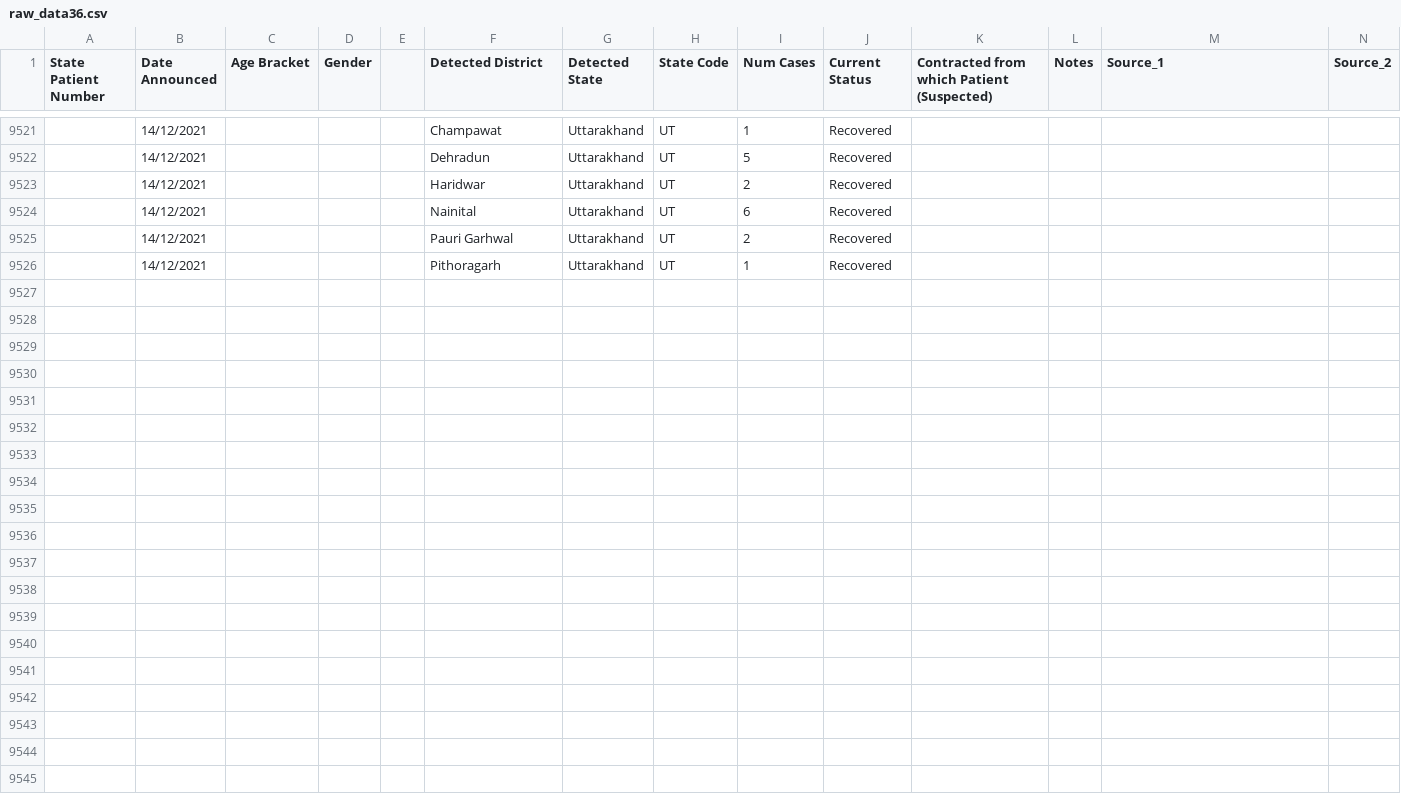
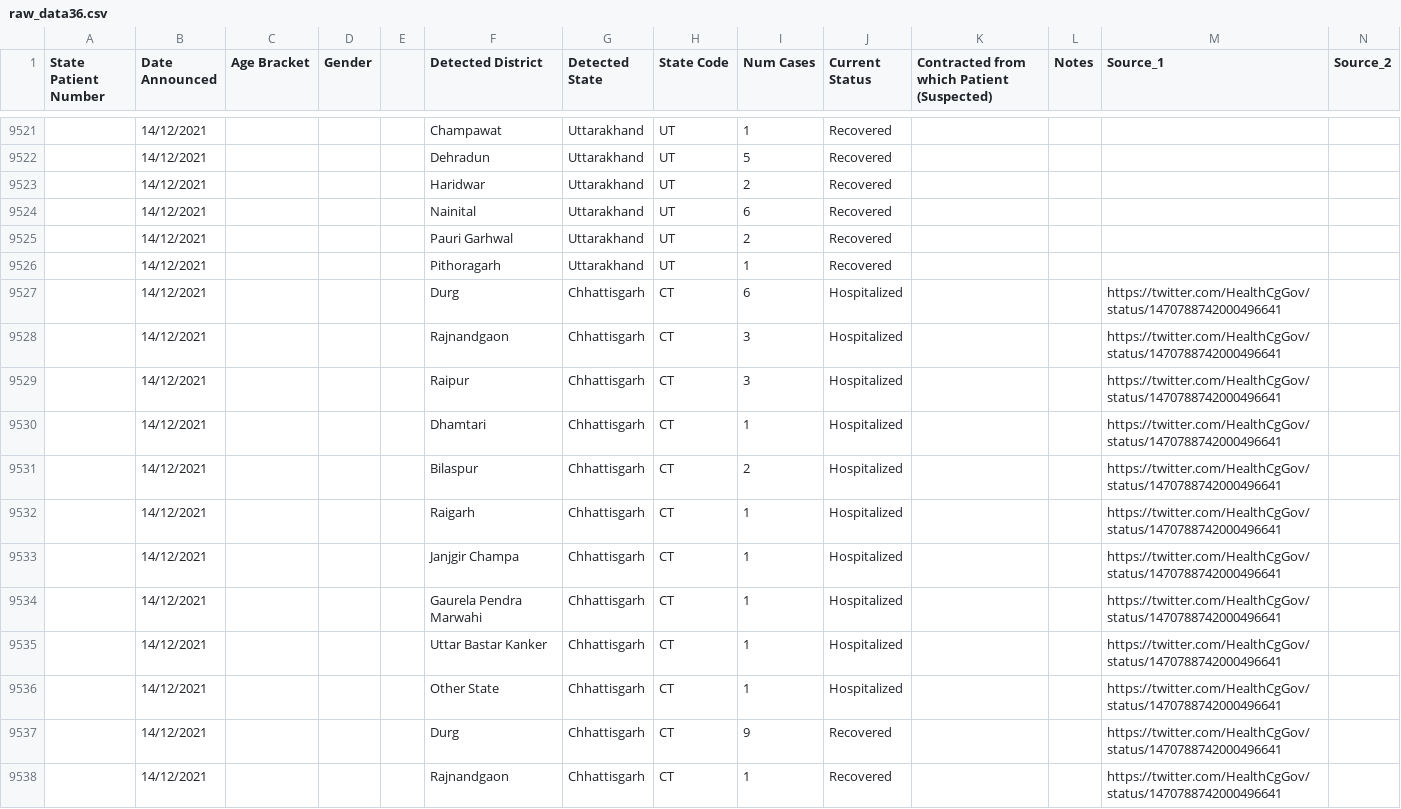
Before and after one commit to keshavashiya/covid19bharat_data, a CSV file: csv/latest/raw_data36.csv, drawn as a sheet; only a part is shown, gaps mark what is left out; rows hold the shown columns only; the diff covers the shown part only; the diff names each change by its address in the sheet, - before the commit and + after, or states it on an @@ line.

Commit message:
data updated on - Wed Dec 15 11:41:11 IST 2021

```diff
--- a/csv/latest/raw_data36.csv
+++ b/csv/latest/raw_data36.csv
+row 9527:  | 14/12/2021 |  |  |  | Durg | Chhattisgarh | CT | 6 | Hospitalized |  |  | https://twitter.com/HealthCgGov/status/1470788742000496641
+row 9528:  | 14/12/2021 |  |  |  | Rajnandgaon | Chhattisgarh | CT | 3 | Hospitalized |  |  | https://twitter.com/HealthCgGov/status/1470788742000496641
+row 9529:  | 14/12/2021 |  |  |  | Raipur | Chhattisgarh | CT | 3 | Hospitalized |  |  | https://twitter.com/HealthCgGov/status/1470788742000496641
+row 9530:  | 14/12/2021 |  |  |  | Dhamtari | Chhattisgarh | CT | 1 | Hospitalized |  |  | https://twitter.com/HealthCgGov/status/1470788742000496641
+row 9531:  | 14/12/2021 |  |  |  | Bilaspur | Chhattisgarh | CT | 2 | Hospitalized |  |  | https://twitter.com/HealthCgGov/status/1470788742000496641
+row 9532:  | 14/12/2021 |  |  |  | Raigarh | Chhattisgarh | CT | 1 | Hospitalized |  |  | https://twitter.com/HealthCgGov/status/1470788742000496641
+row 9533:  | 14/12/2021 |  |  |  | Janjgir Champa | Chhattisgarh | CT | 1 | Hospitalized |  |  | https://twitter.com/HealthCgGov/status/1470788742000496641
+row 9534:  | 14/12/2021 |  |  |  | Gaurela Pendra Marwahi | Chhattisgarh | CT | 1 | Hospitalized |  |  | https://twitter.com/HealthCgGov/status/1470788742000496641
+row 9535:  | 14/12/2021 |  |  |  | Uttar Bastar Kanker | Chhattisgarh | CT | 1 | Hospitalized |  |  | https://twitter.com/HealthCgGov/status/1470788742000496641
+row 9536:  | 14/12/2021 |  |  |  | Other State | Chhattisgarh | CT | 1 | Hospitalized |  |  | https://twitter.com/HealthCgGov/status/1470788742000496641
+row 9537:  | 14/12/2021 |  |  |  | Durg | Chhattisgarh | CT | 9 | Recovered |  |  | https://twitter.com/HealthCgGov/status/1470788742000496641
+row 9538:  | 14/12/2021 |  |  |  | Rajnandgaon | Chhattisgarh | CT | 1 | Recovered |  |  | https://twitter.com/HealthCgGov/status/1470788742000496641
```
Also changed, not shown: 12 added rows elsewhere in this file, csv/latest/district_wise.csv, csv/latest/state_wise.csv, 15 other files.
